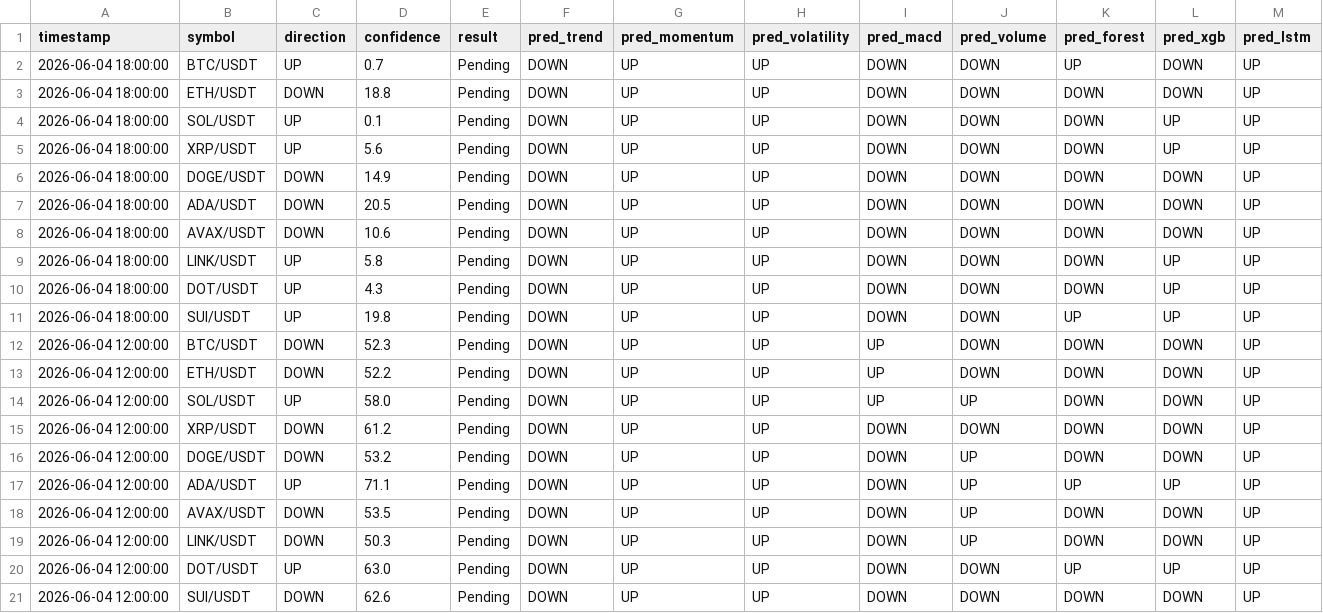
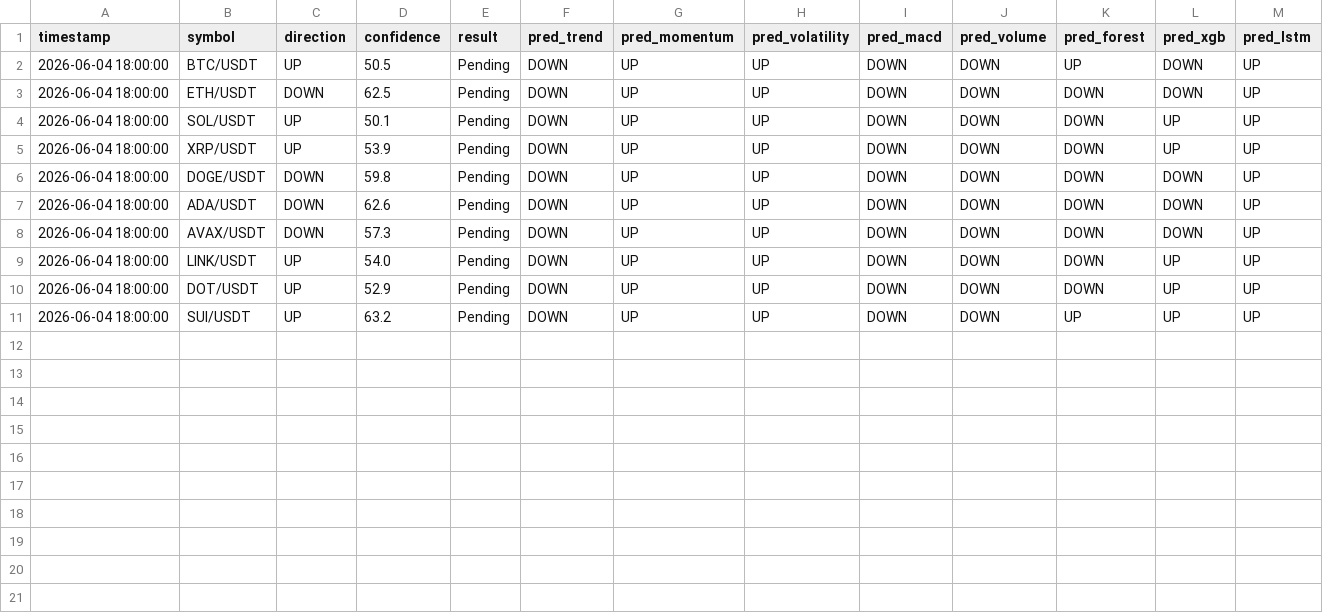
Before and after one commit to Jason12jpg/crypto, a CSV file: data/prediction_log.csv, drawn as a sheet.

Commit message:
feat: 46 features, ADX/CCI/Williams, upgraded RF/XGB/LSTM models

```diff
--- a/data/prediction_log.csv
+++ b/data/prediction_log.csv
@@ -1,21 +1,11 @@
 timestamp,symbol,direction,confidence,result,pred_trend,pred_momentum,pred_volatility,pred_macd,pred_volume,pred_forest,pred_xgb,pred_lstm
-2026-06-04 18:00:00,BTC/USDT,UP,0.7,Pending,DOWN,UP,UP,DOWN,DOWN,UP,DOWN,UP
-2026-06-04 18:00:00,ETH/USDT,DOWN,18.8,Pending,DOWN,UP,UP,DOWN,DOWN,DOWN,DOWN,UP
-2026-06-04 18:00:00,SOL/USDT,UP,0.1,Pending,DOWN,UP,UP,DOWN,DOWN,DOWN,UP,UP
-2026-06-04 18:00:00,XRP/USDT,UP,5.6,Pending,DOWN,UP,UP,DOWN,DOWN,DOWN,UP,UP
-2026-06-04 18:00:00,DOGE/USDT,DOWN,14.9,Pending,DOWN,UP,UP,DOWN,DOWN,DOWN,DOWN,UP
-2026-06-04 18:00:00,ADA/USDT,DOWN,20.5,Pending,DOWN,UP,UP,DOWN,DOWN,DOWN,DOWN,UP
-2026-06-04 18:00:00,AVAX/USDT,DOWN,10.6,Pending,DOWN,UP,UP,DOWN,DOWN,DOWN,DOWN,UP
-2026-06-04 18:00:00,LINK/USDT,UP,5.8,Pending,DOWN,UP,UP,DOWN,DOWN,DOWN,UP,UP
-2026-06-04 18:00:00,DOT/USDT,UP,4.3,Pending,DOWN,UP,UP,DOWN,DOWN,DOWN,UP,UP
-2026-06-04 18:00:00,SUI/USDT,UP,19.8,Pending,DOWN,UP,UP,DOWN,DOWN,UP,UP,UP
-2026-06-04 12:00:00,BTC/USDT,DOWN,52.3,Pending,DOWN,UP,UP,UP,DOWN,DOWN,DOWN,UP
-2026-06-04 12:00:00,ETH/USDT,DOWN,52.2,Pending,DOWN,UP,UP,UP,DOWN,DOWN,DOWN,UP
-2026-06-04 12:00:00,SOL/USDT,UP,58.0,Pending,DOWN,UP,UP,UP,UP,DOWN,DOWN,UP
-2026-06-04 12:00:00,XRP/USDT,DOWN,61.2,Pending,DOWN,UP,UP,DOWN,DOWN,DOWN,DOWN,UP
-2026-06-04 12:00:00,DOGE/USDT,DOWN,53.2,Pending,DOWN,UP,UP,DOWN,UP,DOWN,DOWN,UP
-2026-06-04 12:00:00,ADA/USDT,UP,71.1,Pending,DOWN,UP,UP,DOWN,UP,UP,UP,UP
-2026-06-04 12:00:00,AVAX/USDT,DOWN,53.5,Pending,DOWN,UP,UP,DOWN,UP,DOWN,DOWN,UP
-2026-06-04 12:00:00,LINK/USDT,DOWN,50.3,Pending,DOWN,UP,UP,DOWN,UP,DOWN,DOWN,UP
-2026-06-04 12:00:00,DOT/USDT,UP,63.0,Pending,DOWN,UP,UP,DOWN,DOWN,UP,UP,UP
-2026-06-04 12:00:00,SUI/USDT,DOWN,62.6,Pending,DOWN,UP,UP,DOWN,DOWN,DOWN,DOWN,UP
+2026-06-04 18:00:00,BTC/USDT,UP,50.5,Pending,DOWN,UP,UP,DOWN,DOWN,UP,DOWN,UP
+2026-06-04 18:00:00,ETH/USDT,DOWN,62.5,Pending,DOWN,UP,UP,DOWN,DOWN,DOWN,DOWN,UP
+2026-06-04 18:00:00,SOL/USDT,UP,50.1,Pending,DOWN,UP,UP,DOWN,DOWN,DOWN,UP,UP
+2026-06-04 18:00:00,XRP/USDT,UP,53.9,Pending,DOWN,UP,UP,DOWN,DOWN,DOWN,UP,UP
+2026-06-04 18:00:00,DOGE/USDT,DOWN,59.8,Pending,DOWN,UP,UP,DOWN,DOWN,DOWN,DOWN,UP
+2026-06-04 18:00:00,ADA/USDT,DOWN,62.6,Pending,DOWN,UP,UP,DOWN,DOWN,DOWN,DOWN,UP
+2026-06-04 18:00:00,AVAX/USDT,DOWN,57.3,Pending,DOWN,UP,UP,DOWN,DOWN,DOWN,DOWN,UP
+2026-06-04 18:00:00,LINK/USDT,UP,54.0,Pending,DOWN,UP,UP,DOWN,DOWN,DOWN,UP,UP
+2026-06-04 18:00:00,DOT/USDT,UP,52.9,Pending,DOWN,UP,UP,DOWN,DOWN,DOWN,UP,UP
+2026-06-04 18:00:00,SUI/USDT,UP,63.2,Pending,DOWN,UP,UP,DOWN,DOWN,UP,UP,UP
```
Also changed, not shown: 1 other file.
